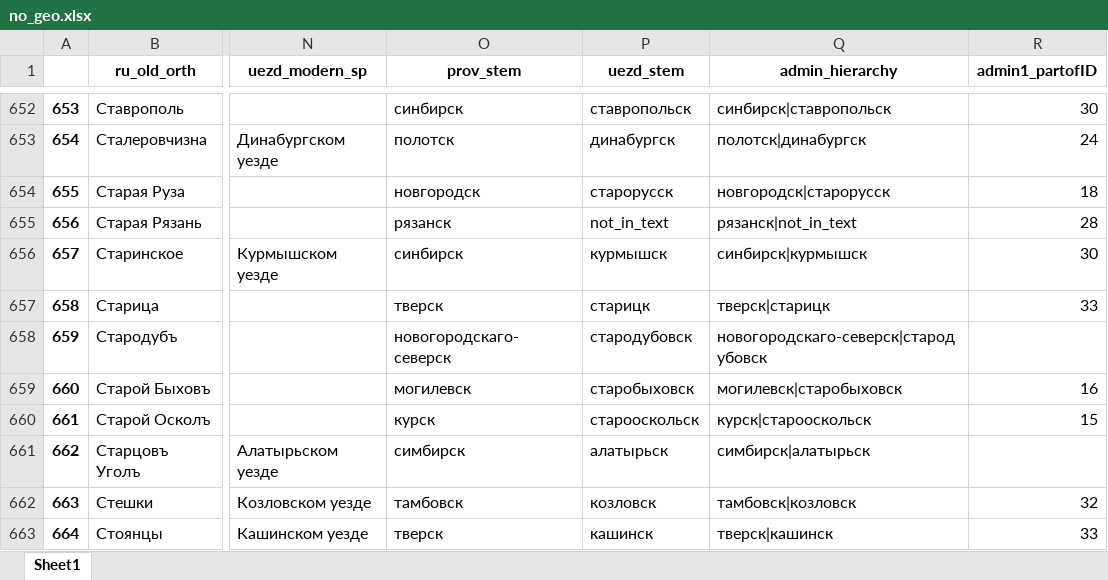
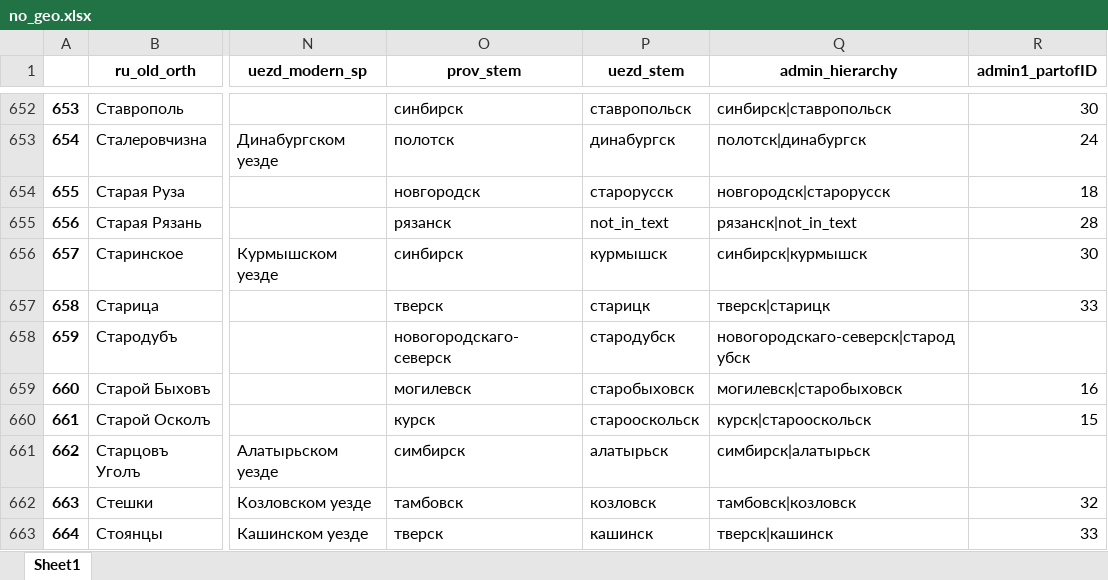
Before and after one commit to jaguillette/fungHGR, an Excel workbook: output/process/no_geo.xlsx, sheet Sheet1, drawn as a sheet; only a part is shown, gaps mark what is left out; values as stored, in another font and other column widths than the file's, no borders; the diff names each change by its address in the sheet, - before the commit and + after, or states it on an @@ line.

Commit message:
reran both text processing in preparation for new round of geocoding

```diff
--- a/output/process/no_geo.xlsx (sheet Sheet1)
+++ b/output/process/no_geo.xlsx (sheet Sheet1)
-P658 (uezd_stem): стародубовск
+P658 (uezd_stem): стародубск
-Q658 (admin_hierarchy): новогородскаго-северск|стародубовск
+Q658 (admin_hierarchy): новогородскаго-северск|стародубск
```
Also changed, not shown: nlp/gen_by_prov.xlsx, nlp/gen_goods.xlsx, 8 other files.
